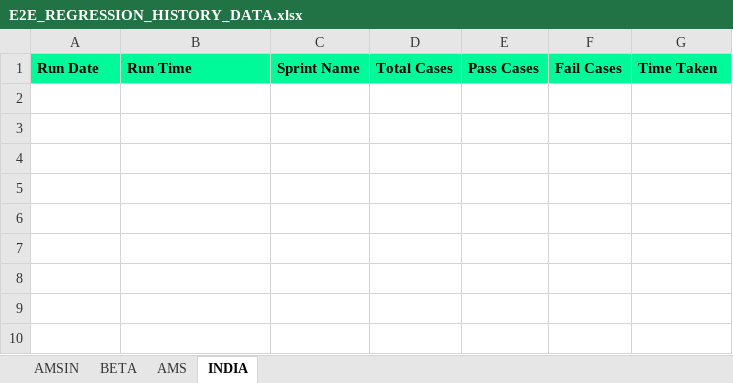
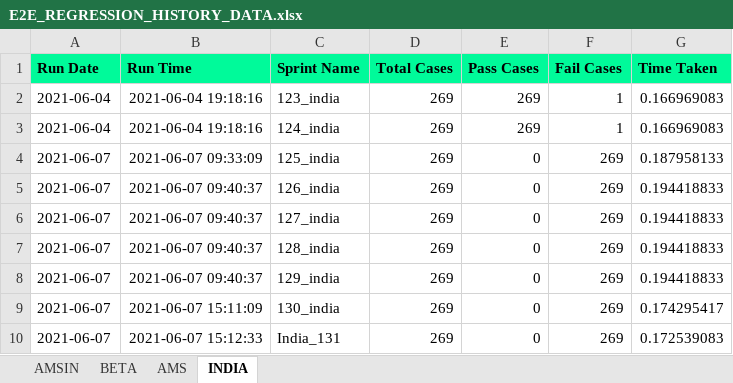
Before and after one commit to Vinod-E/POMdataDriven, an Excel workbook: Reports/Graph_Sprint_Data/E2E_REGRESSION_HISTORY_DATA.xlsx, sheet INDIA, drawn as a sheet; values as stored, in another font and other column widths than the file's, no borders; the diff names each change by its address in the sheet, - before the commit and + after, or states it on an @@ line.

```diff
--- a/Reports/Graph_Sprint_Data/E2E_REGRESSION_HISTORY_DATA.xlsx (sheet INDIA)
+++ b/Reports/Graph_Sprint_Data/E2E_REGRESSION_HISTORY_DATA.xlsx (sheet INDIA)
+row 2: 2021-06-04 | 2021-06-04 19:18:16 | 123_india | 269 | 269 | 1 | 0.166969083
+row 3: 2021-06-04 | 2021-06-04 19:18:16 | 124_india | 269 | 269 | 1 | 0.166969083
+row 4: 2021-06-07 | 2021-06-07 09:33:09 | 125_india | 269 | 0 | 269 | 0.187958133
+row 5: 2021-06-07 | 2021-06-07 09:40:37 | 126_india | 269 | 0 | 269 | 0.194418833
+row 6: 2021-06-07 | 2021-06-07 09:40:37 | 127_india | 269 | 0 | 269 | 0.194418833
+row 7: 2021-06-07 | 2021-06-07 09:40:37 | 128_india | 269 | 0 | 269 | 0.194418833
+row 8: 2021-06-07 | 2021-06-07 09:40:37 | 129_india | 269 | 0 | 269 | 0.194418833
+row 9: 2021-06-07 | 2021-06-07 15:11:09 | 130_india | 269 | 0 | 269 | 0.174295417
+row 10: 2021-06-07 | 2021-06-07 15:12:33 | India_131 | 269 | 0 | 269 | 0.172539083
```
Also changed, not shown: sheet AMSIN, sheet BETA, sheet AMS, Reports/Graph_Sprint_Data/LIVE_INTERVIEW_HISTORY_DATA.xlsx, Reports/Graph_Sprint_Data/NEW_INTERVIEW_HISTORY_DATA.xlsx, 23 other files.
